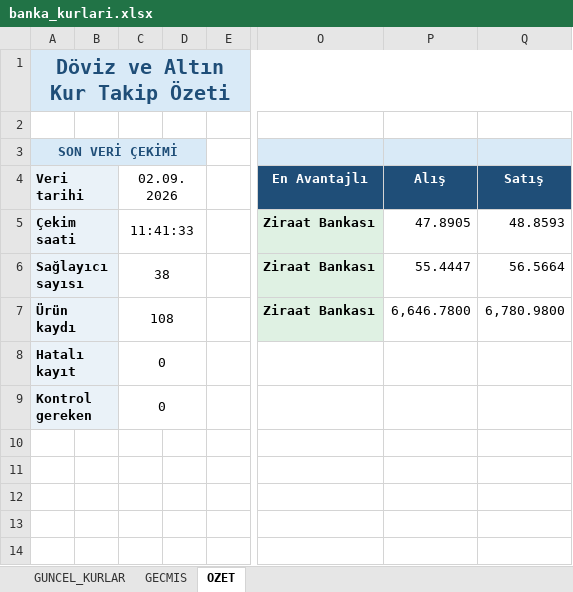
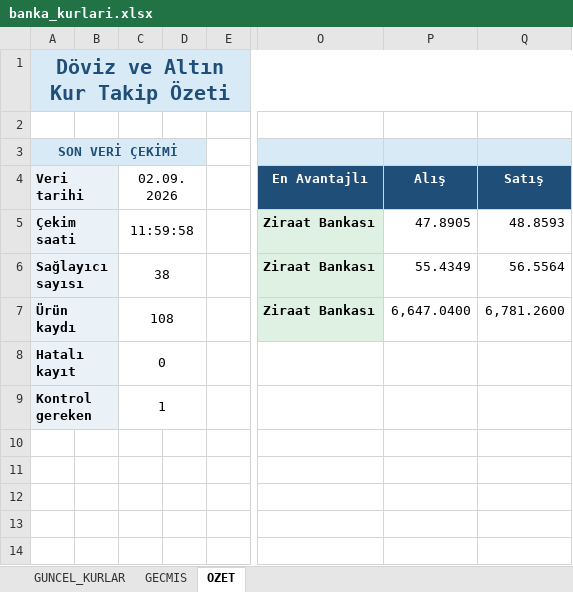
Before and after one commit to ozgeyamc/banka-kurlari-takip, an Excel workbook: output/banka_kurlari.xlsx, sheet OZET, drawn as a sheet; only a part is shown, gaps mark what is left out; values as stored, in another font and other column widths than the file's, no borders; charts and pictures not drawn; the diff names each change by its address in the sheet, - before the commit and + after, or states it on an @@ line.

```diff
--- a/output/banka_kurlari.xlsx (sheet OZET)
+++ b/output/banka_kurlari.xlsx (sheet OZET)
-C5 (02.09.2026): 11:41:33
+C5 (02.09.2026): 11:59:58
-P6 (Alış): 55.4447
+P6 (Alış): 55.4349
-Q6 (Satış): 56.5664
+Q6 (Satış): 56.5564
-P7 (Alış): 6,646.7800
+P7 (Alış): 6,647.0400
-Q7 (Satış): 6,780.9800
+Q7 (Satış): 6,781.2600
-C9 (02.09.2026): 0
+C9 (02.09.2026): 1
```
Also changed, not shown: sheet GUNCEL_KURLAR, charts or pictures, 2 other files.
